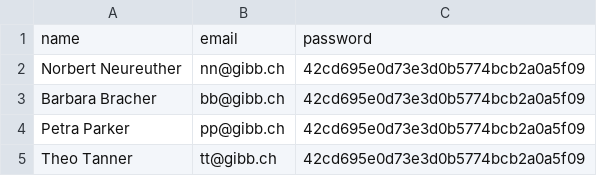
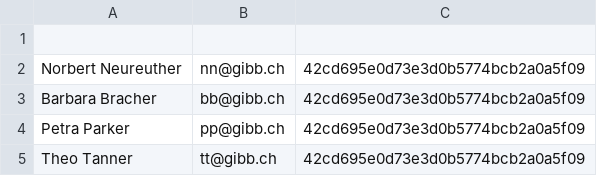
Before and after one commit to taabrde2/Blog_DJ, a CSV file: exchange/import.csv, drawn as a sheet.

Commit message:
start Import
start Import

```diff
--- a/exchange/import.csv
+++ b/exchange/import.csv
@@ -1,2 +1,2 @@
-name;email;password
+
 Norbert Neureuther;nn@gibb.ch;42cd695e0d73e3d0b5774bcb2a0a5f09
```
Also changed, not shown: 1 other file.
